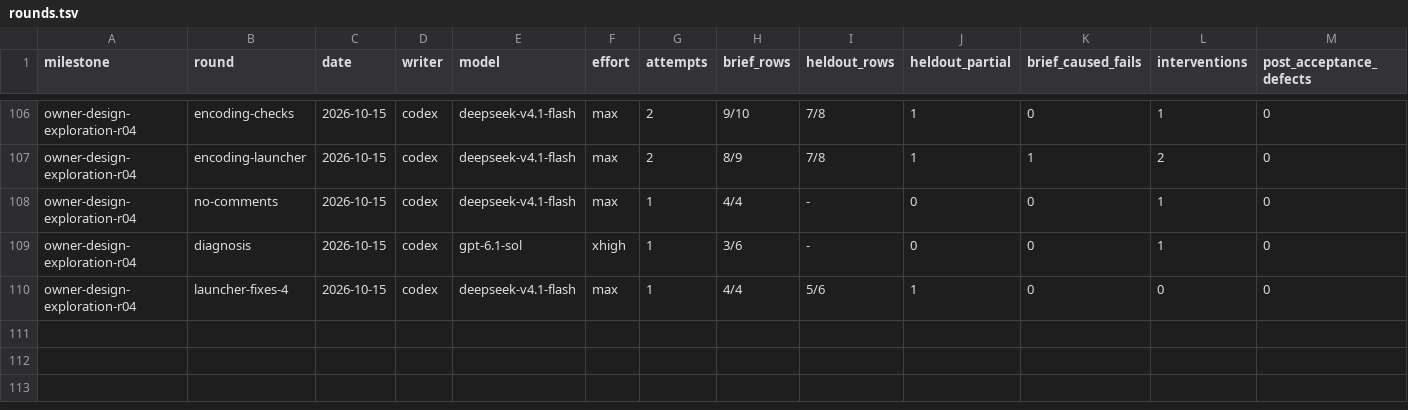
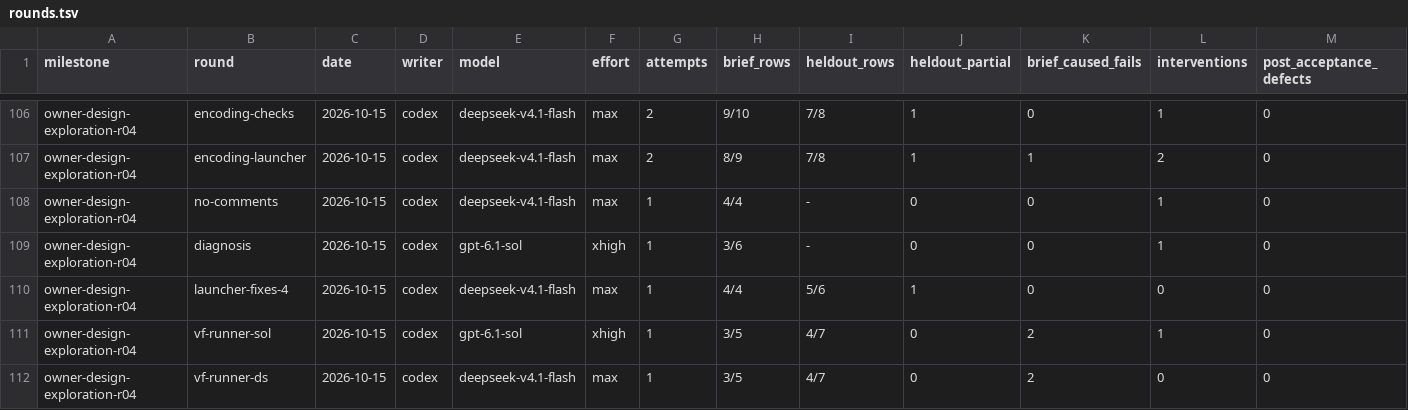
Before and after one commit to zsnqi/fitway, a TSV file: docs/phase-records/handoffs/agent-environment/rounds.tsv, drawn as a sheet; only a part is shown, gaps mark what is left out; rows hold the shown columns only; the diff names each change by its address in the sheet, - before the commit and + after, or states it on an @@ line.

```diff
--- a/docs/phase-records/handoffs/agent-environment/rounds.tsv
+++ b/docs/phase-records/handoffs/agent-environment/rounds.tsv
+row 111: owner-design-exploration-r04 | vf-runner-sol | 2026-10-15 | codex | gpt-6.1-sol | xhigh | 1 | 3/5 | 4/7 | 0 | 2 | 1 | 0
+row 112: owner-design-exploration-r04 | vf-runner-ds | 2026-10-15 | codex | deepseek-v4.1-flash | max | 1 | 3/5 | 4/7 | 0 | 2 | 0 | 0
```
Also changed, not shown: docs/phase-records/handoffs/agent-environment/findings.tsv, 1 other file.
